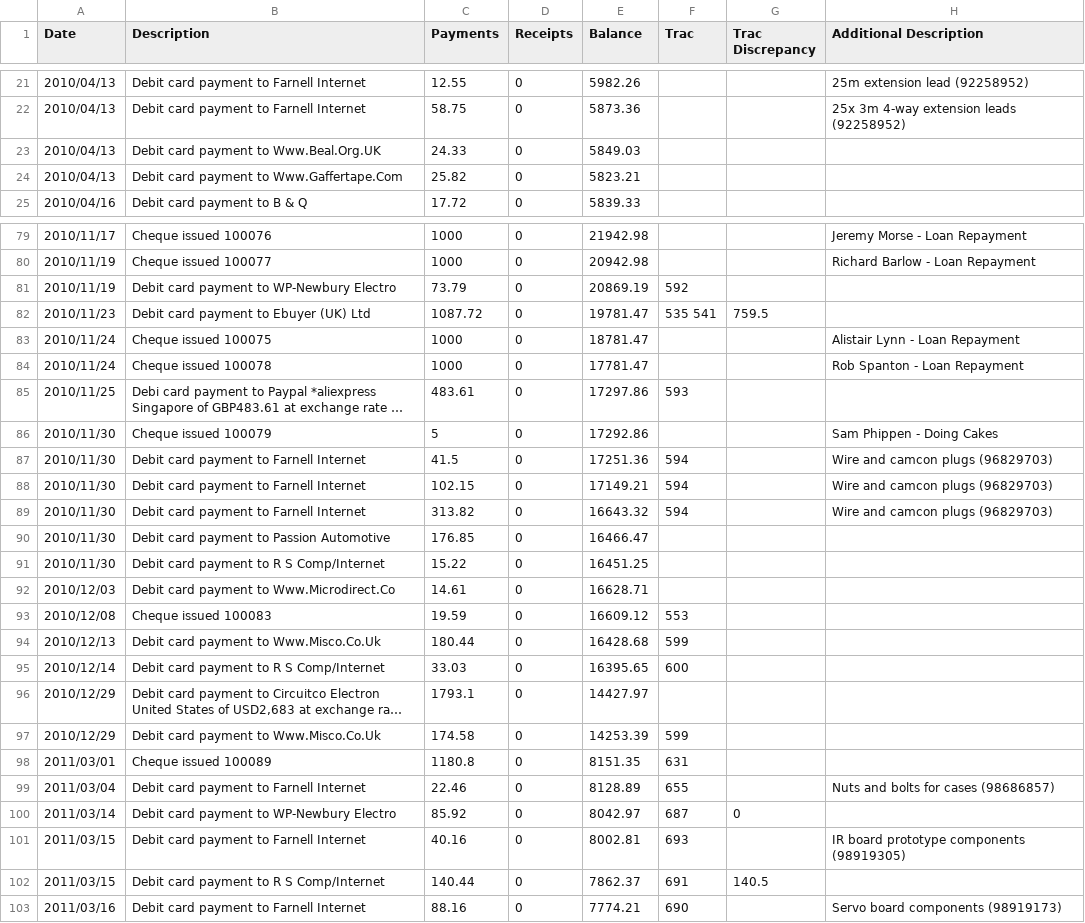
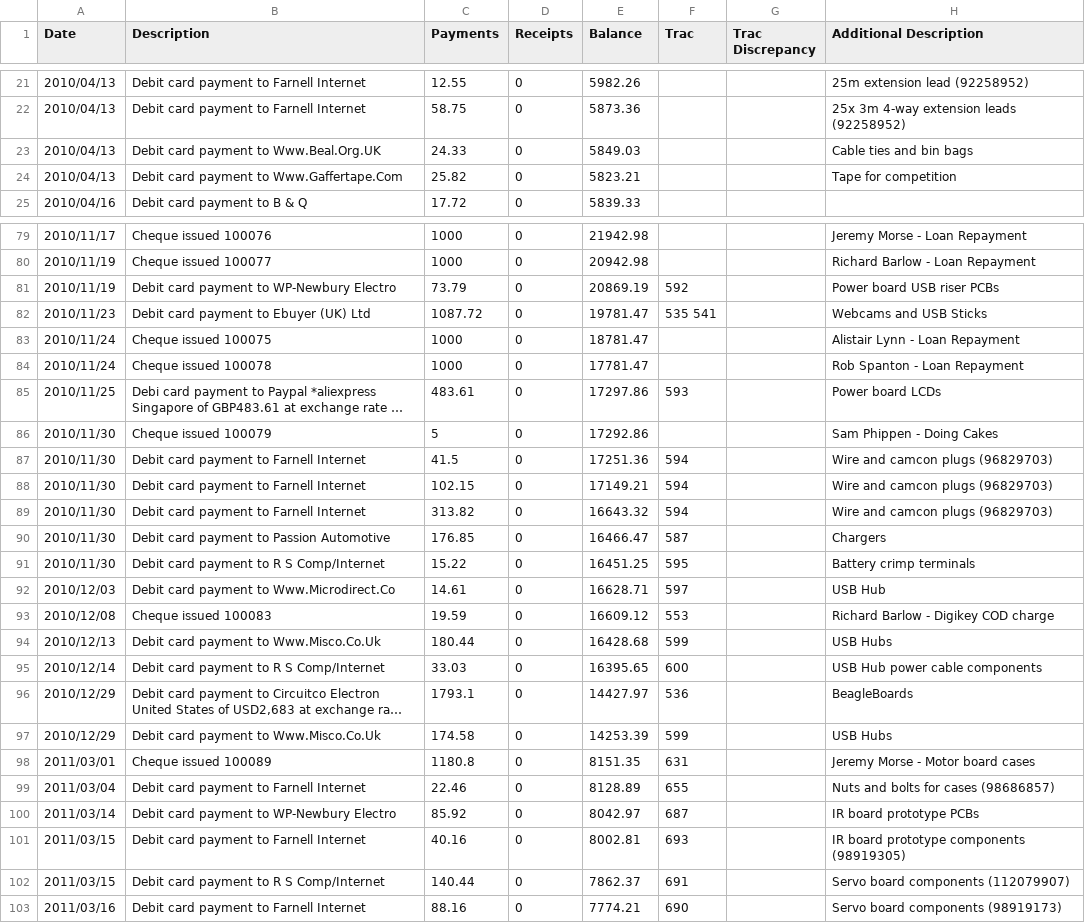
Before and after one commit to srobo-legacy/bank, a CSV file: bank.csv, drawn as a sheet; only a part is shown, gaps mark what is left out; long unchanged cells end in …; the diff covers the shown part only; the diff names each change by its address in the sheet, - before the commit and + after, or states it on an @@ line.

Commit message:
Annotate as many lines as I can identify
Also correct trac ticket numbers where they were incorrect

```diff
--- a/bank.csv
+++ b/bank.csv
-H23 (Additional Description): (empty)
+H23 (Additional Description): Cable ties and bin bags
-H24 (Additional Description): (empty)
+H24 (Additional Description): Tape for competition
-H81 (Additional Description): (empty)
+H81 (Additional Description): Power board USB riser PCBs
-G82 (Trac Discrepancy): 759.5
+G82 (Trac Discrepancy): (empty)
-H82 (Additional Description): (empty)
+H82 (Additional Description): Webcams and USB Sticks
-H85 (Additional Description): (empty)
+H85 (Additional Description): Power board LCDs
-F90 (Trac): (empty)
+F90 (Trac): 587
-H90 (Additional Description): (empty)
+H90 (Additional Description): Chargers
-F91 (Trac): (empty)
+F91 (Trac): 595
-H91 (Additional Description): (empty)
+H91 (Additional Description): Battery crimp terminals
-F92 (Trac): (empty)
+F92 (Trac): 597
-H92 (Additional Description): (empty)
+H92 (Additional Description): USB Hub
-H93 (Additional Description): (empty)
+H93 (Additional Description): Richard Barlow - Digikey COD charge
-H94 (Additional Description): (empty)
+H94 (Additional Description): USB Hubs
-H95 (Additional Description): (empty)
+H95 (Additional Description): USB Hub power cable components
-F96 (Trac): (empty)
+F96 (Trac): 536
-H96 (Additional Description): (empty)
+H96 (Additional Description): BeagleBoards
-H97 (Additional Description): (empty)
+H97 (Additional Description): USB Hubs
-H98 (Additional Description): (empty)
+H98 (Additional Description): Jeremy Morse - Motor board cases
-G100 (Trac Discrepancy): 0
+G100 (Trac Discrepancy): (empty)
-H100 (Additional Description): (empty)
+H100 (Additional Description): IR board prototype PCBs
-G102 (Trac Discrepancy): 140.5
+G102 (Trac Discrepancy): (empty)
-H102 (Additional Description): (empty)
+H102 (Additional Description): Servo board components (112079907)
```
Also changed, not shown: 49 edited cells elsewhere in this file.
